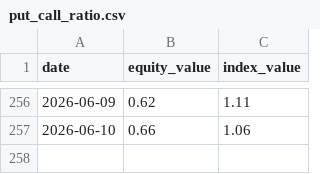
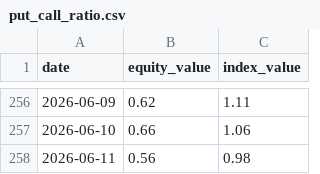
Before and after one commit to taeho-kim-0518/macro-crawling, a CSV file: put_call_ratio.csv, drawn as a sheet; only a part is shown, gaps mark what is left out.

```diff
--- a/put_call_ratio.csv
+++ b/put_call_ratio.csv
@@ -257 +257,2 @@ date,equity_value,index_value
 2026-06-10,0.66,1.06
+2026-06-11,0.56,0.98
```
